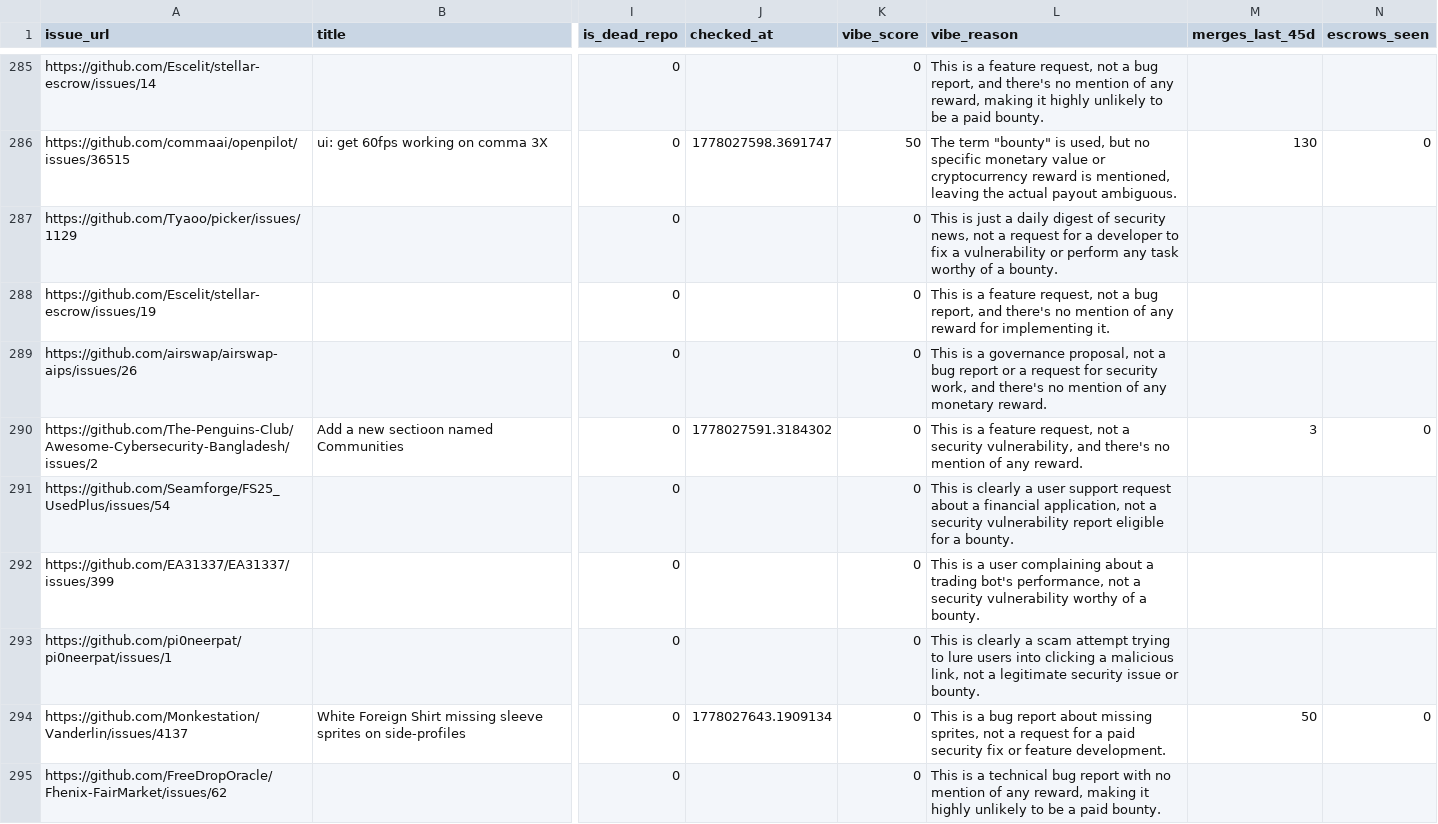
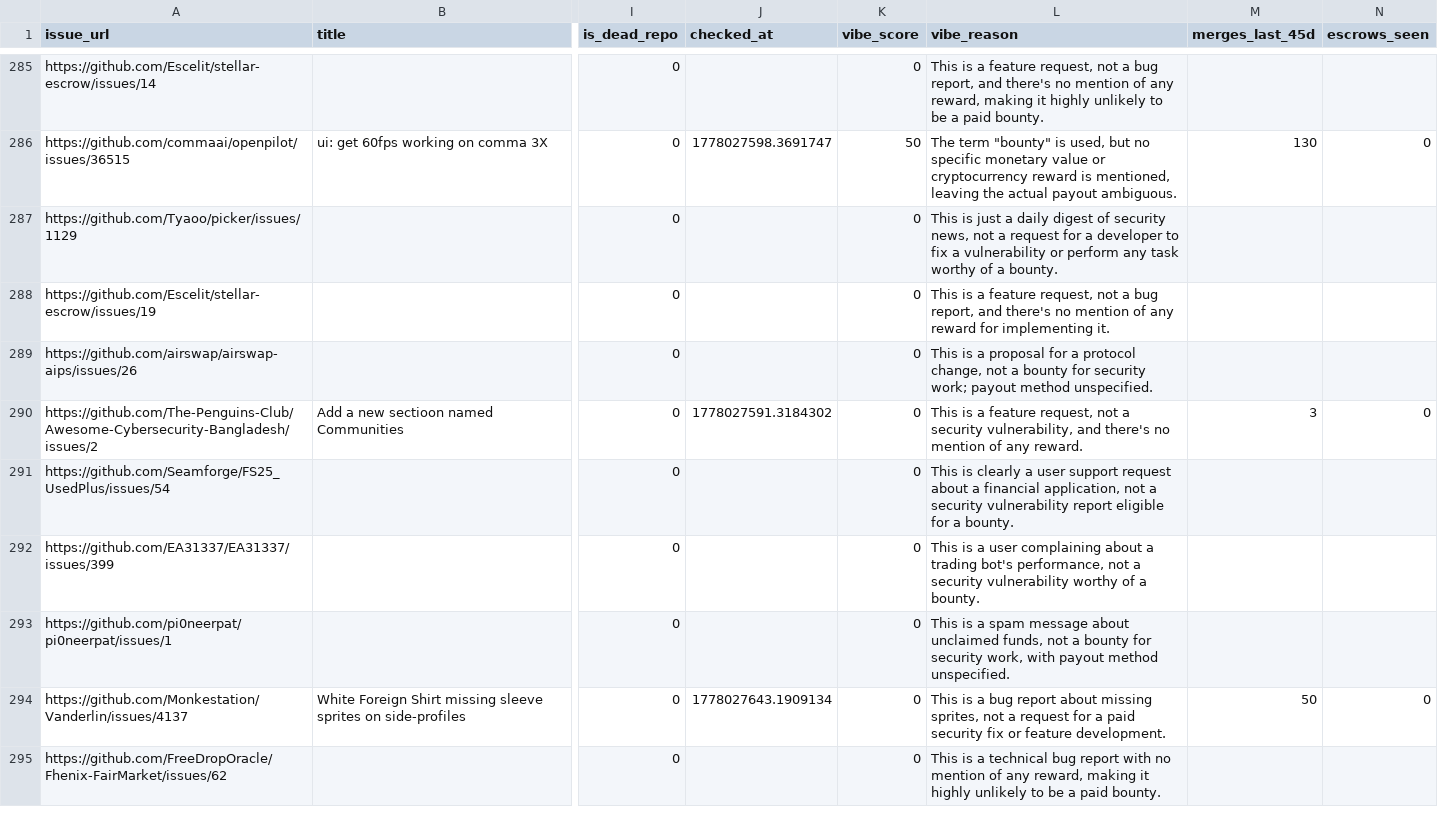
Before and after one commit to blairmichaelg/github-bounty-scraper, a CSV file: bounty_dataset_train.csv, drawn as a sheet; only a part is shown, gaps mark what is left out; the diff covers the shown part only; the diff names each change by its address in the sheet, - before the commit and + after, or states it on an @@ line.

Commit message:
Add vibe_score to model features, wire payout ranking + WHY tags to CLI output, backfill vibe scores

```diff
--- a/bounty_dataset_train.csv
+++ b/bounty_dataset_train.csv
-L289 (vibe_reason): …is a governance proposal, not a bug report or a request for security work, and there's no mention of any monetary reward.
+L289 (vibe_reason): …is a proposal for a protocol change, not a bounty for security work; payout method unspecified.
-L293 (vibe_reason): This is clearly a scam attempt trying to lure users into clicking a malicious link, not a legitimate security issue or bounty.
+L293 (vibe_reason): This is a spam message about unclaimed funds, not a bounty for security work, with payout method unspecified.
```
Also changed, not shown: 48 edited cells elsewhere in this file, 8 other files.
